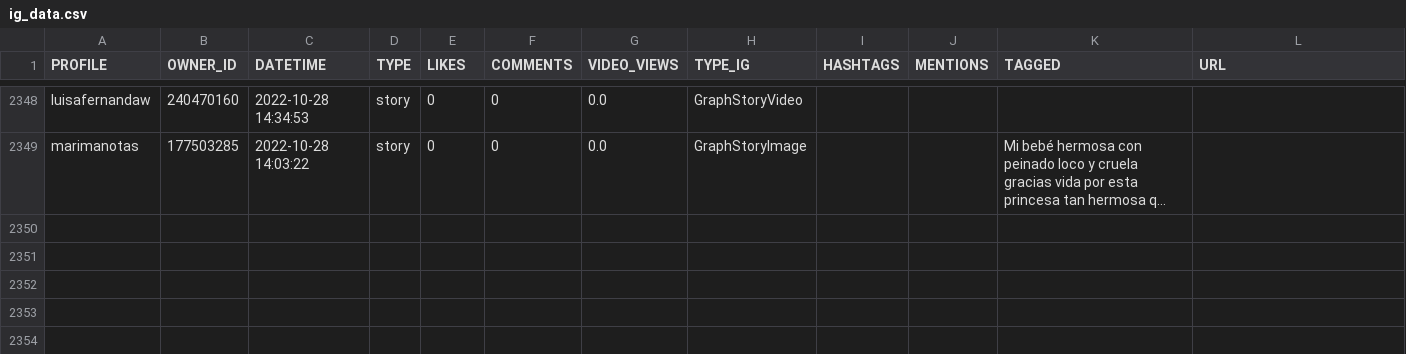
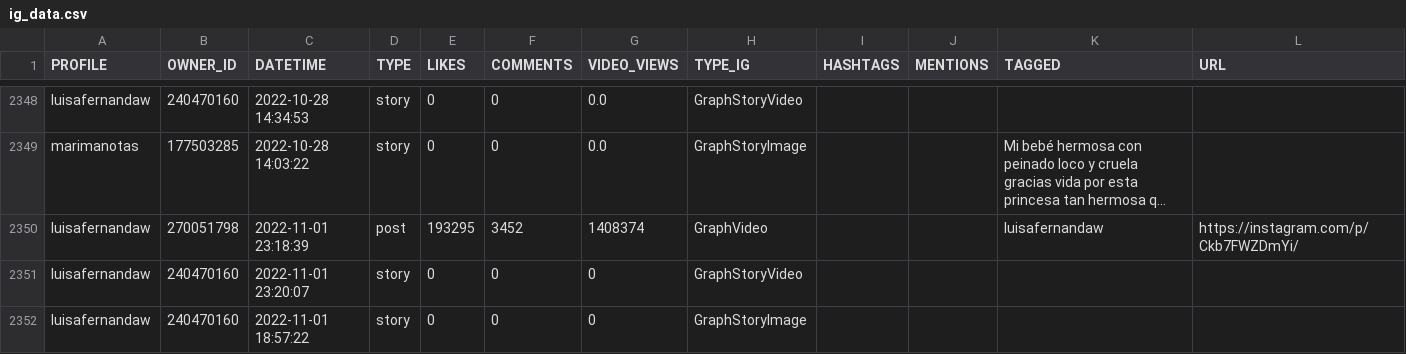
Before and after one commit to fernando-cortes-tejada/instagram, a CSV file: ig_data.csv, drawn as a sheet; only a part is shown, gaps mark what is left out; long unchanged cells end in …; the diff names each change by its address in the sheet, - before the commit and + after, or states it on an @@ line.

```diff
--- a/ig_data.csv
+++ b/ig_data.csv
+row 2350: luisafernandaw | 270051798 | 2022-11-01 23:18:39 | post | 193295 | 3452 | 1408374 | GraphVideo |  |  | luisafernandaw | https://instagram.com/p/Ckb7FWZDmYi/
+row 2351: luisafernandaw | 240470160 | 2022-11-01 23:20:07 | story | 0 | 0 | 0 | GraphStoryVideo
+row 2352: luisafernandaw | 240470160 | 2022-11-01 18:57:22 | story | 0 | 0 | 0 | GraphStoryImage
```
Also changed, not shown: ig_accounts.csv, 1 other file.
